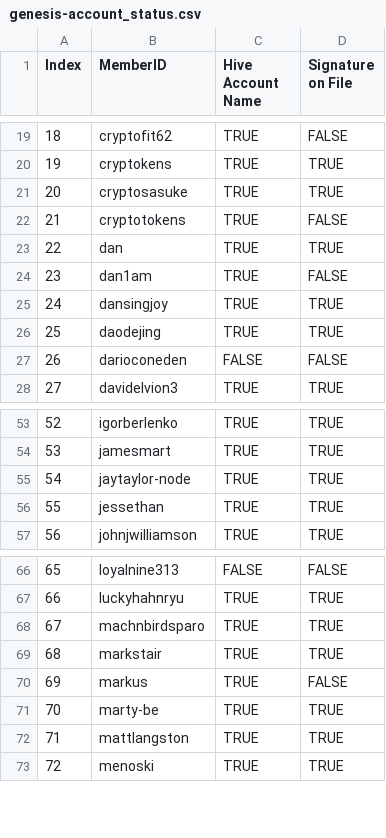
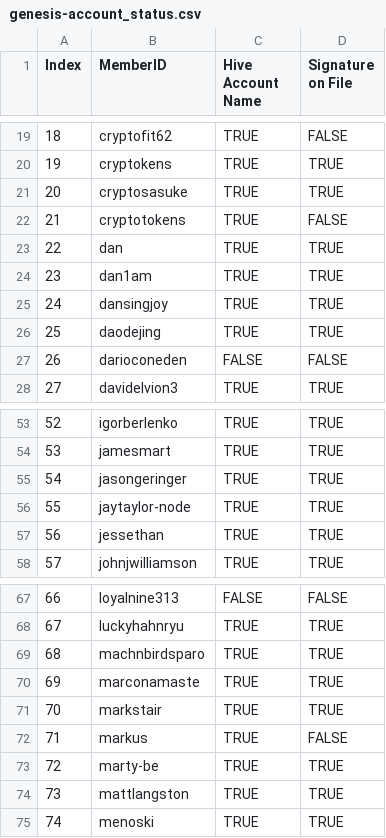
Before and after one commit to matt-langston/fractal_governance, a CSV file: data/genesis-account_status.csv, drawn as a sheet; only a part is shown, gaps mark what is left out; addresses are those after the commit; the diff names each change by its address in the sheet, - before the commit and + after, or states it on an @@ line.

```diff
--- a/data/genesis-account_status.csv
+++ b/data/genesis-account_status.csv
-D24 (Signature on File): FALSE
+D24 (Signature on File): TRUE
+row 55: 54 | jasongeringer | TRUE | TRUE
@@ column A (Index) renumbered from row 56 down @@
+row 70: 69 | marconamaste | TRUE | TRUE
```
Also changed, not shown: data/genesis-weekly_measurements.csv, 8 other files.
